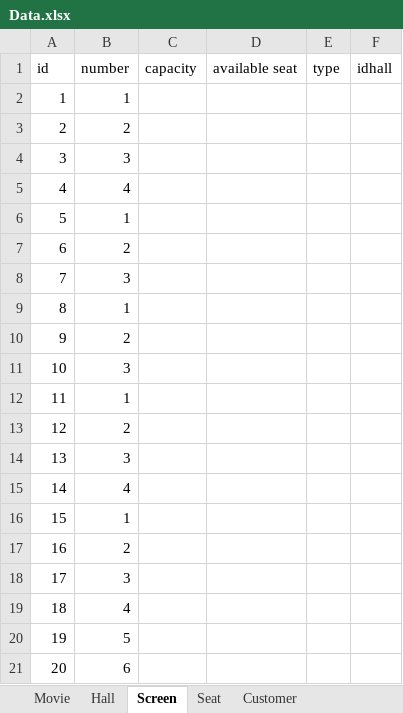
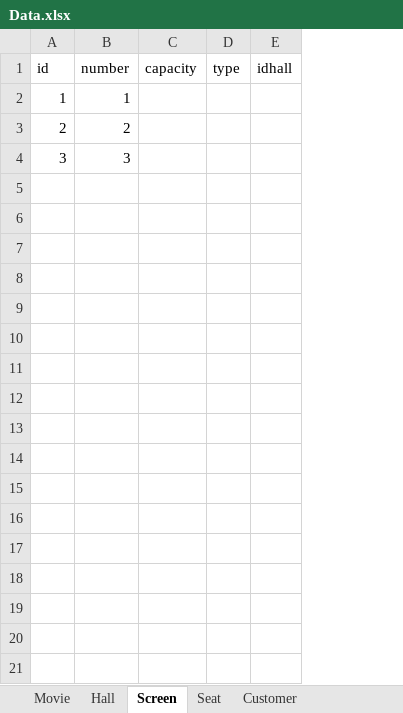
Before and after one commit to miyxotkem/IT008_MovieManager, an Excel workbook: Data/Data.xlsx, sheet Screen, drawn as a sheet; values as stored, in another font and other column widths than the file's, no borders; the diff names each change by its address in the sheet, - before the commit and + after, or states it on an @@ line.

```diff
--- a/Data/Data.xlsx (sheet Screen)
+++ b/Data/Data.xlsx (sheet Screen)
-column D (available seat), empty
-row 5: 4 | 4
-row 6: 5 | 1
-row 7: 6 | 2
-row 8: 7 | 3
-row 9: 8 | 1
-row 10: 9 | 2
-row 11: 10 | 3
-row 12: 11 | 1
-row 13: 12 | 2
-row 14: 13 | 3
-row 15: 14 | 4
-row 16: 15 | 1
-row 17: 16 | 2
-row 18: 17 | 3
-row 19: 18 | 4
-row 20: 19 | 5
-row 21: 20 | 6
```
Also changed, not shown: sheet Seat, sheet Snack, sheet Staff, sheet Shift Schedule, sheet Hall, sheet Movie, other sheet tabs, 1 other file.
